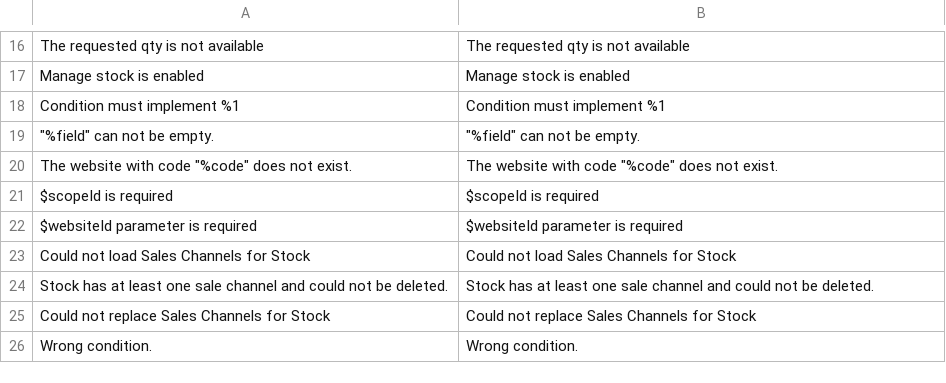
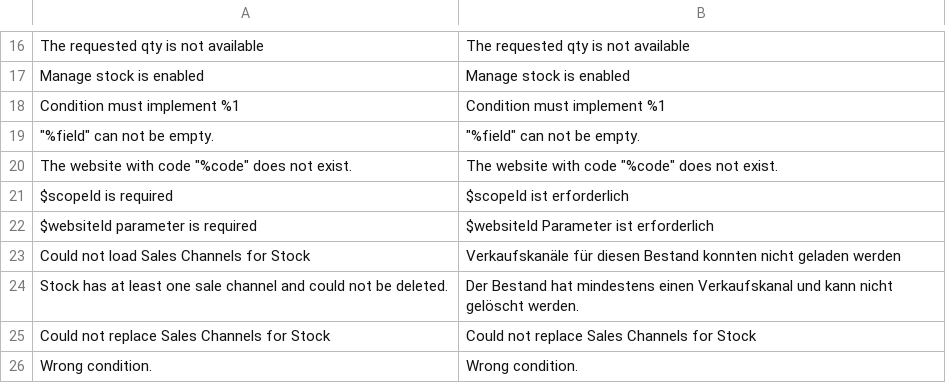
Before and after one commit to magento-l10n/i18n-msi, a CSV file: app/code/Magento/InventorySales/i18n/de_DE.csv, drawn as a sheet; only a part is shown, gaps mark what is left out.

```diff
--- a/app/code/Magento/InventorySales/i18n/de_DE.csv
+++ b/app/code/Magento/InventorySales/i18n/de_DE.csv
@@ -20,6 +20,6 @@
 "The website with code ""%code"" does not exist.","The website with code ""%code"" does not exist."
-"$scopeId is required","$scopeId is required"
-"$websiteId parameter is required","$websiteId parameter is required"
-"Could not load Sales Channels for Stock","Could not load Sales Channels for Stock"
-"Stock has at least one sale channel and could not be deleted.","Stock has at least one sale channel and could not be deleted."
+"$scopeId is required","$scopeId ist erforderlich"
+"$websiteId parameter is required","$websiteId Parameter ist erforderlich"
+"Could not load Sales Channels for Stock","Verkaufskanäle für diesen Bestand konnten nicht geladen werden"
+"Stock has at least one sale channel and could not be deleted.","Der Bestand hat mindestens einen Verkaufskanal und kann nicht gelöscht werden."
 "Could not replace Sales Channels for Stock","Could not replace Sales Channels for Stock"
```
Also changed, not shown: app/code/Magento/Inventory/i18n/de_DE.csv, app/code/Magento/InventoryCatalog/i18n/de_DE.csv, 1 other file.
